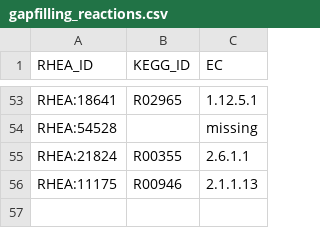
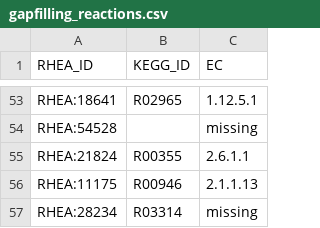
Before and after one commit to HettieC/StaphylococcusAureus, a CSV file: data/model/gapfilling_reactions.csv, drawn as a sheet; only a part is shown, gaps mark what is left out; the diff names each change by its address in the sheet, - before the commit and + after, or states it on an @@ line.

```diff
--- a/data/model/gapfilling_reactions.csv
+++ b/data/model/gapfilling_reactions.csv
+row 57: RHEA:28234 | R03314 | missing
```
Also changed, not shown: data/model/exchanges/sources.csv, data/model/unidirectional_reactions.csv, 20 other files.
